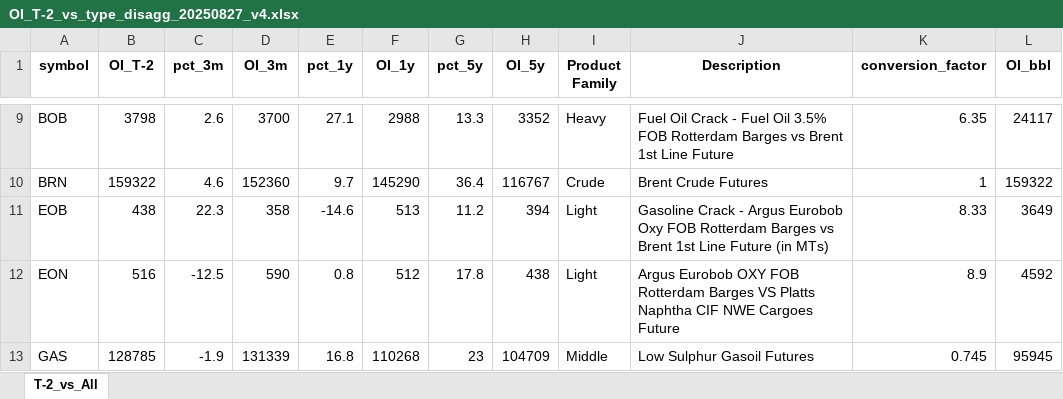
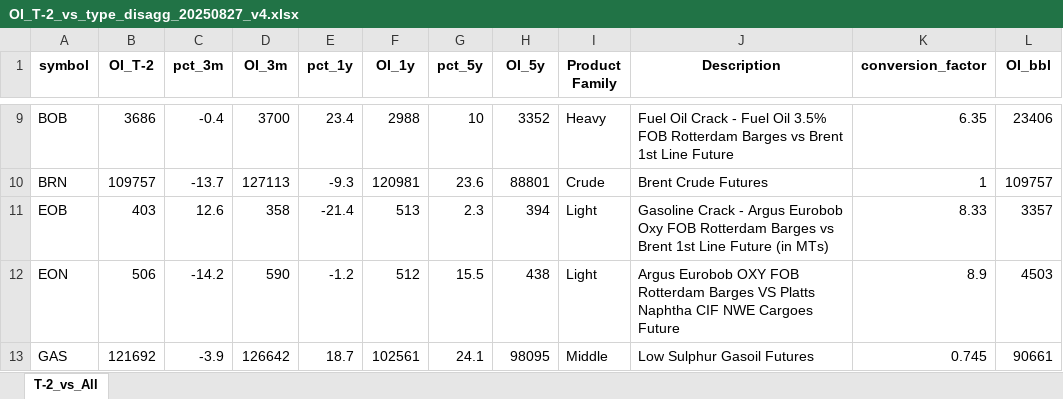
Before and after one commit to ohjiashang/Streamlit_v1, an Excel workbook: data/OI_T-2_vs_type_disagg_20250827_v4.xlsx, sheet T-2_vs_All, drawn as a sheet; only a part is shown, gaps mark what is left out; values as stored, in another font and other column widths than the file's, no borders; the diff covers the shown part only; the diff names each change by its address in the sheet, - before the commit and + after, or states it on an @@ line.

```diff
--- a/data/OI_T-2_vs_type_disagg_20250827_v4.xlsx (sheet T-2_vs_All)
+++ b/data/OI_T-2_vs_type_disagg_20250827_v4.xlsx (sheet T-2_vs_All)
-B9 (OI_T-2): 3798
+B9 (OI_T-2): 3686
-C9 (pct_3m): 2.6
+C9 (pct_3m): -0.4
-E9 (pct_1y): 27.1
+E9 (pct_1y): 23.4
-G9 (pct_5y): 13.3
+G9 (pct_5y): 10
-L9 (OI_bbl): 24117
+L9 (OI_bbl): 23406
-B10 (OI_T-2): 159322
+B10 (OI_T-2): 109757
-C10 (pct_3m): 4.6
+C10 (pct_3m): -13.7
-D10 (OI_3m): 152360
+D10 (OI_3m): 127113
-E10 (pct_1y): 9.7
+E10 (pct_1y): -9.3
-F10 (OI_1y): 145290
+F10 (OI_1y): 120981
-G10 (pct_5y): 36.4
+G10 (pct_5y): 23.6
-H10 (OI_5y): 116767
+H10 (OI_5y): 88801
-L10 (OI_bbl): 159322
+L10 (OI_bbl): 109757
-B11 (OI_T-2): 438
+B11 (OI_T-2): 403
-C11 (pct_3m): 22.3
+C11 (pct_3m): 12.6
-E11 (pct_1y): -14.6
+E11 (pct_1y): -21.4
-G11 (pct_5y): 11.2
+G11 (pct_5y): 2.3
-L11 (OI_bbl): 3649
+L11 (OI_bbl): 3357
-B12 (OI_T-2): 516
+B12 (OI_T-2): 506
-C12 (pct_3m): -12.5
+C12 (pct_3m): -14.2
-E12 (pct_1y): 0.8
+E12 (pct_1y): -1.2
-G12 (pct_5y): 17.8
+G12 (pct_5y): 15.5
-L12 (OI_bbl): 4592
+L12 (OI_bbl): 4503
-B13 (OI_T-2): 128785
+B13 (OI_T-2): 121692
-C13 (pct_3m): -1.9
+C13 (pct_3m): -3.9
-D13 (OI_3m): 131339
+D13 (OI_3m): 126642
-E13 (pct_1y): 16.8
+E13 (pct_1y): 18.7
-F13 (OI_1y): 110268
+F13 (OI_1y): 102561
-G13 (pct_5y): 23
+G13 (pct_5y): 24.1
-H13 (OI_5y): 104709
+H13 (OI_5y): 98095
-L13 (OI_bbl): 95945
+L13 (OI_bbl): 90661
```
Also changed, not shown: 179 edited cells elsewhere in this sheet, 3 other files.
